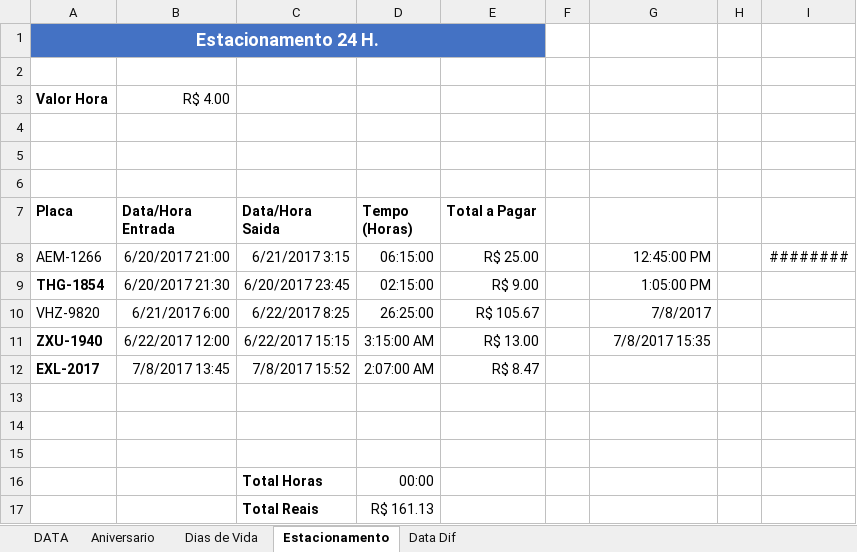
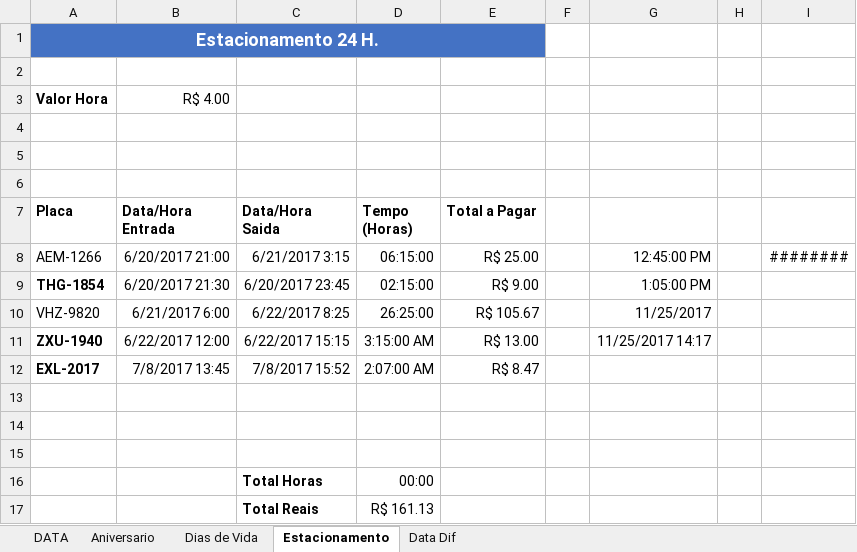
Before and after one commit to Marcsuper/TeachX, an Excel workbook: Turma Maio 2017/Aula 11/Formatos Data - Exercicio.xlsx, sheet Estacionamento, drawn as a sheet; values as stored, in another font and other column widths than the file's, no borders; the diff names each change by its address in the sheet, - before the commit and + after, or states it on an @@ line.

```diff
--- a/Turma Maio 2017/Aula 11/Formatos Data - Exercicio.xlsx (sheet Estacionamento)
+++ b/Turma Maio 2017/Aula 11/Formatos Data - Exercicio.xlsx (sheet Estacionamento)
-G10: 7/8/2017
+G10: 11/25/2017
-G11: 7/8/2017 15:35
+G11: 11/25/2017 14:17
```
Also changed, not shown: sheet Dias de Vida, Turma 462 - Outubro 2017/Alunos Turma 462.xlsx, Turma 462 - Outubro 2017/MÁRCIO (Diário de Turmas).xlsx, 2 other files.
